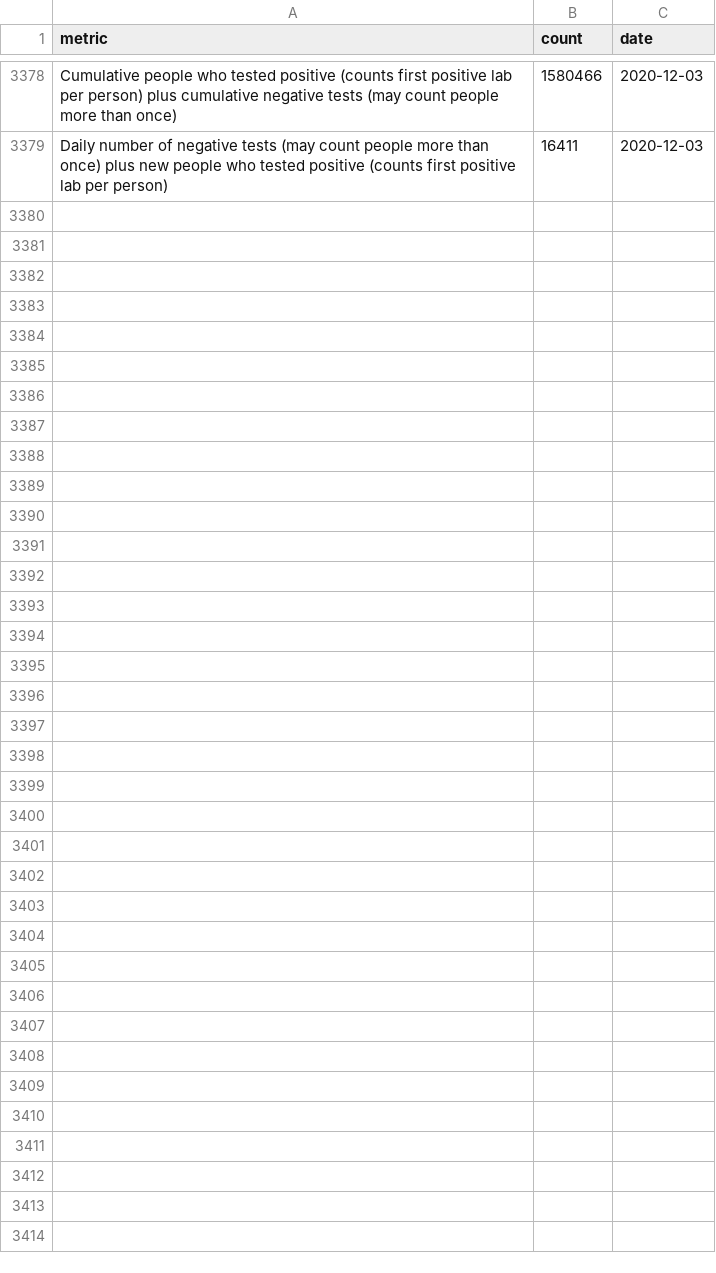
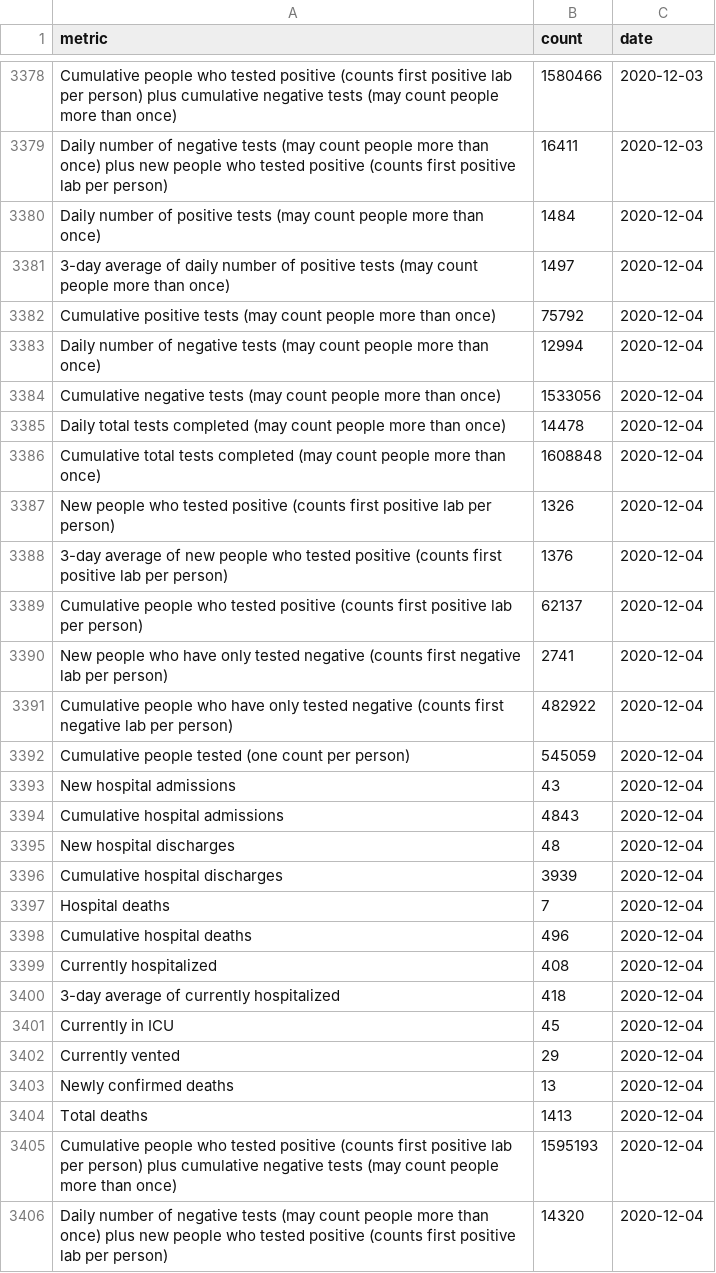
Before and after one commit to SmirkyGraphs/ri-covid19-updates, a CSV file: data/raw/ri-covid-19.csv, drawn as a sheet; only a part is shown, gaps mark what is left out; the diff names each change by its address in the sheet, - before the commit and + after, or states it on an @@ line.

```diff
--- a/data/raw/ri-covid-19.csv
+++ b/data/raw/ri-covid-19.csv
+row 3380: Daily number of positive tests (may count people more than once) | 1484 | 2020-12-04
+row 3381: 3-day average of daily number of positive tests (may count people more than once) | 1497 | 2020-12-04
+row 3382: Cumulative positive tests (may count people more than once) | 75792 | 2020-12-04
+row 3383: Daily number of negative tests (may count people more than once) | 12994 | 2020-12-04
+row 3384: Cumulative negative tests (may count people more than once) | 1533056 | 2020-12-04
+row 3385: Daily total tests completed (may count people more than once) | 14478 | 2020-12-04
+row 3386: Cumulative total tests completed (may count people more than once) | 1608848 | 2020-12-04
+row 3387: New people who tested positive (counts first positive lab per person) | 1326 | 2020-12-04
+row 3388: 3-day average of new people who tested positive (counts first positive lab per person) | 1376 | 2020-12-04
+row 3389: Cumulative people who tested positive (counts first positive lab per person) | 62137 | 2020-12-04
+row 3390: New people who have only tested negative (counts first negative lab per person) | 2741 | 2020-12-04
+row 3391: Cumulative people who have only tested negative (counts first negative lab per person) | 482922 | 2020-12-04
+row 3392: Cumulative people tested (one count per person) | 545059 | 2020-12-04
+row 3393: New hospital admissions | 43 | 2020-12-04
+row 3394: Cumulative hospital admissions | 4843 | 2020-12-04
+row 3395: New hospital discharges | 48 | 2020-12-04
+row 3396: Cumulative hospital discharges | 3939 | 2020-12-04
+row 3397: Hospital deaths | 7 | 2020-12-04
+row 3398: Cumulative hospital deaths | 496 | 2020-12-04
+row 3399: Currently hospitalized | 408 | 2020-12-04
+row 3400: 3-day average of currently hospitalized | 418 | 2020-12-04
+row 3401: Currently in ICU | 45 | 2020-12-04
+row 3402: Currently vented | 29 | 2020-12-04
+row 3403: Newly confirmed deaths | 13 | 2020-12-04
+row 3404: Total deaths | 1413 | 2020-12-04
+row 3405: Cumulative people who tested positive (counts first positive lab per person) plus cumulative negative tests (may count people more than once) | 1595193 | 2020-12-04
+row 3406: Daily number of negative tests (may count people more than once) plus new people who tested positive (counts first positive lab per person) | 14320 | 2020-12-04
```
Also changed, not shown: data/clean/ri-covid-19-clean.csv, data/reports/first_death_change.csv, 18 other files.
